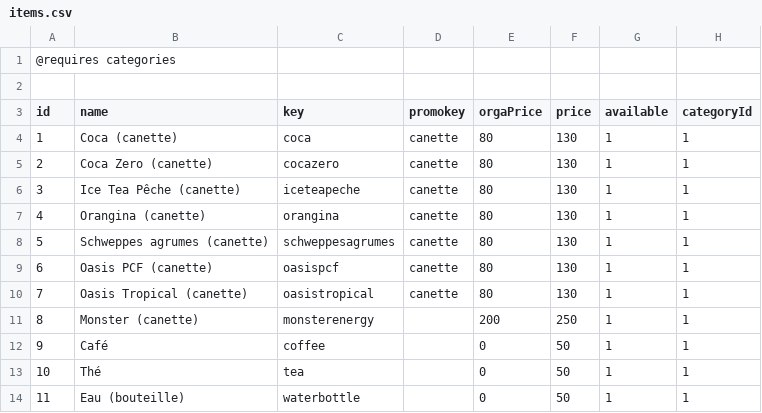
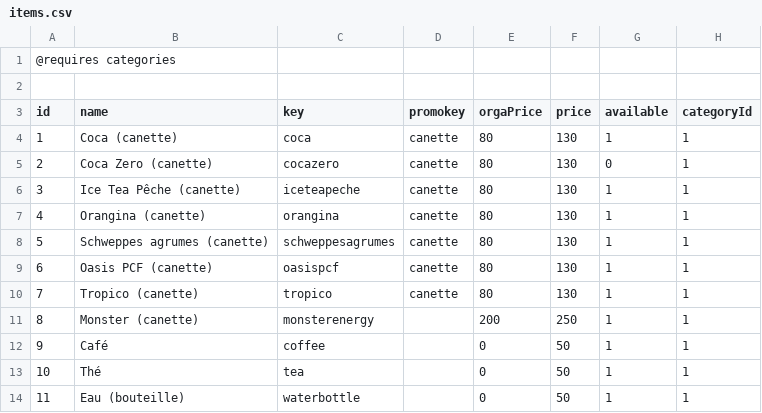
Before and after one commit to ungdev/UA-bouffe, a CSV file: seed/items.csv, drawn as a sheet; only a part is shown.

Commit message:
fix: update items

```diff
--- a/seed/items.csv
+++ b/seed/items.csv
@@ -4,3 +4,3 @@ id,name,key,promokey,orgaPrice,price,available,categoryId
 1,Coca (canette),coca,canette,80,130,1,1
-2,Coca Zero (canette),cocazero,canette,80,130,1,1
+2,Coca Zero (canette),cocazero,canette,80,130,0,1
 3,Ice Tea Pêche (canette),iceteapeche,canette,80,130,1,1
@@ -9,3 +9,3 @@ id,name,key,promokey,orgaPrice,price,available,categoryId
 6,Oasis PCF (canette),oasispcf,canette,80,130,1,1
-7,Oasis Tropical (canette),oasistropical,canette,80,130,1,1
+7,Tropico (canette),tropico,canette,80,130,1,1
 8,Monster (canette),monsterenergy,,200,250,1,1
```
